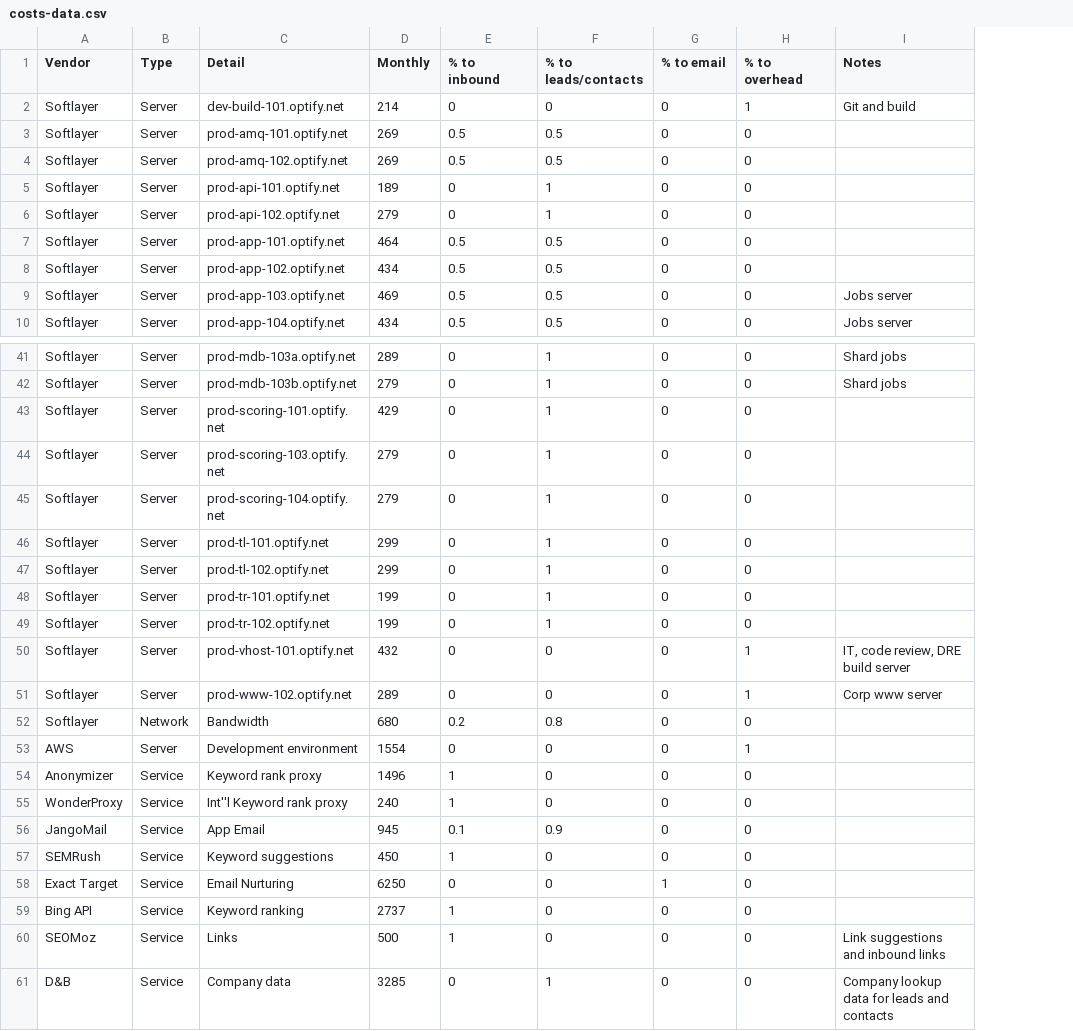
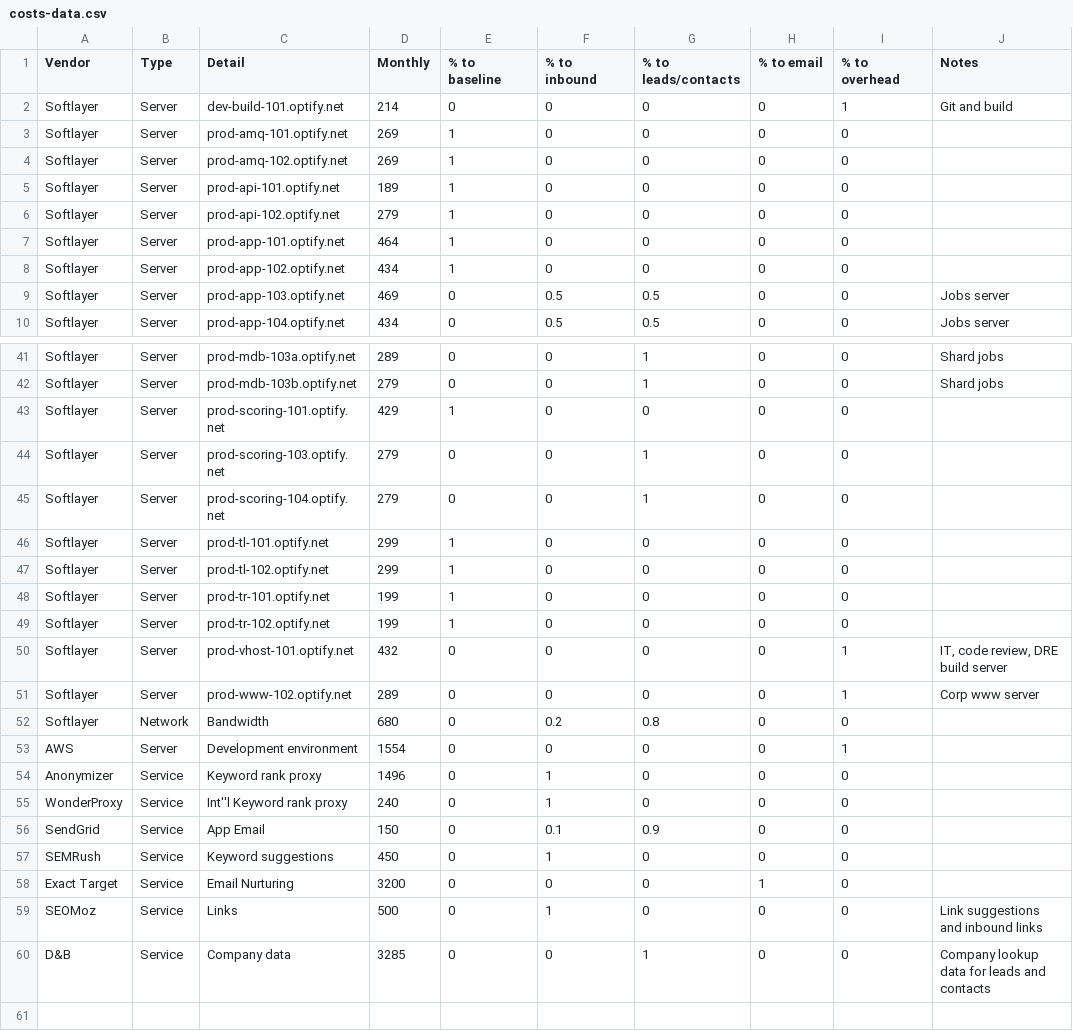
Before and after one commit to chundley/optymetrics, a CSV file: data_access/data_feed/costs-data.csv, drawn as a sheet; only a part is shown, gaps mark what is left out; removed rows and columns are numbered as before the commit, all else as after; the diff covers the shown part only; the diff names each change by its address in the sheet, - before the commit and + after, or states it on an @@ line.

Commit message:
added baseline to costs for more realistic representation

```diff
--- a/data_access/data_feed/costs-data.csv
+++ b/data_access/data_feed/costs-data.csv
+column E (% to baseline), rows 2-10: 0 | 1 | 1 | 1 | 1 | 1 | 1 | 0 | 0; rows 41-60: 0 | 0 | 1 | 0 | 0 | 1 | 1 | 1 | 1 | 0 | 0 | 0 | 0 | 0 | 0 | 0 | 0 | 0 | 0 | 0
-F3:F4 (% to inbound): 0.5
+F3:F4 (% to inbound): 0
-G3:G4 (% to leads/contacts): 0.5
+G3:G4 (% to leads/contacts): 0
-G5:G6 (% to leads/contacts): 1
+G5:G6 (% to leads/contacts): 0
-F7:F8 (% to inbound): 0.5
+F7:F8 (% to inbound): 0
-G7:G8 (% to leads/contacts): 0.5
+G7:G8 (% to leads/contacts): 0
-G43 (% to leads/contacts): 1
+G43 (% to leads/contacts): 0
-G46:G49 (% to leads/contacts): 1
+G46:G49 (% to leads/contacts): 0
-A56 (Vendor): JangoMail
+A56 (Vendor): SendGrid
-D56 (Monthly): 945
+D56 (Monthly): 150
-D58 (Monthly): 6250
+D58 (Monthly): 3200
-row 59: Bing API | Service | Keyword ranking | 2737 | 1 | 0 | 0 | 0
```
Also changed, not shown: 21 edited cells elsewhere in this file, 2 other files.
